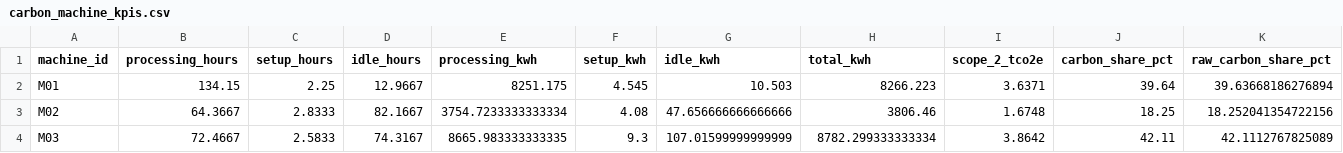
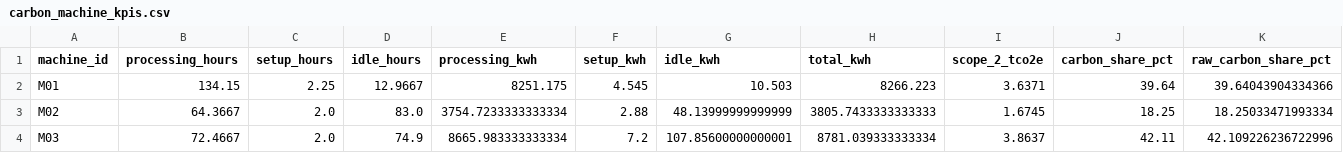
Before and after one commit to AliUmutKazak/factory-decision-intelligence, a CSV file: data/processed/carbon_machine_kpis.csv, drawn as a sheet.

```diff
--- a/data/processed/carbon_machine_kpis.csv
+++ b/data/processed/carbon_machine_kpis.csv
@@ -1,4 +1,4 @@
 machine_id,processing_hours,setup_hours,idle_hours,processing_kwh,setup_kwh,idle_kwh,total_kwh,scope_2_tco2e,carbon_share_pct,raw_carbon_share_pct
-M01,134.15,2.25,12.9667,8251.175,4.545,10.503,8266.223,3.6371,39.64,39.63668186276894
-M02,64.3667,2.8333,82.1667,3754.7233333333334,4.08,47.656666666666666,3806.46,1.6748,18.25,18.252041354722156
-M03,72.4667,2.5833,74.3167,8665.983333333335,9.3,107.01599999999999,8782.299333333334,3.8642,42.11,42.1112767825089
+M01,134.15,2.25,12.9667,8251.175,4.545,10.503,8266.223,3.6371,39.64,39.64043904334366
+M02,64.3667,2.0,83.0,3754.7233333333334,2.88,48.13999999999999,3805.7433333333333,1.6745,18.25,18.25033471993334
+M03,72.4667,2.0,74.9,8665.983333333334,7.2,107.85600000000001,8781.039333333334,3.8637,42.11,42.109226236722996
```
Also changed, not shown: data/processed/energy_kpis.csv, data/processed/energy_profile_15min.csv, 4 other files.
